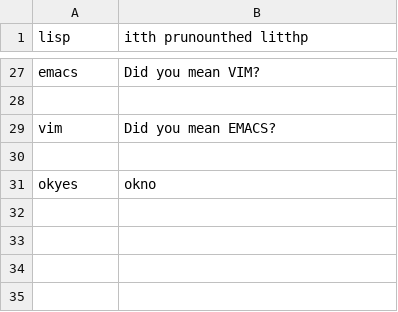
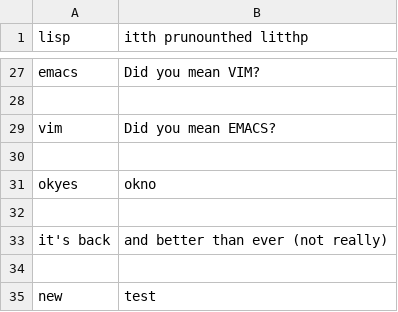
Before and after one commit to jjjxu/WillDiscordBot, a CSV file: responses.csv, drawn as a sheet; only a part is shown, gaps mark what is left out; the diff names each change by its address in the sheet, - before the commit and + after, or states it on an @@ line.

Commit message:
live updates to responses.csv

```diff
--- a/responses.csv
+++ b/responses.csv
+row 32: (empty)
+row 33: it's back | and better than ever (not really)
+row 34: (empty)
+row 35: new | test
```
Also changed, not shown: 1 other file.
